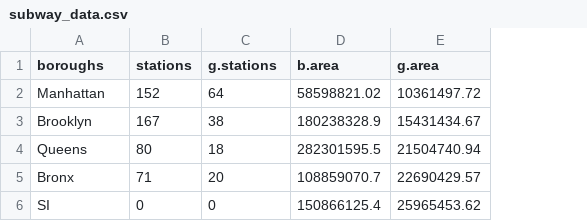
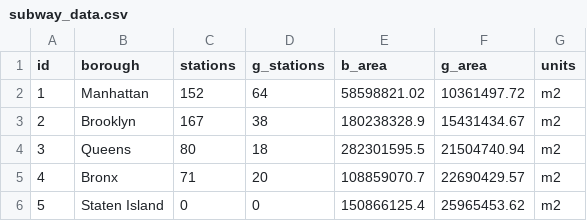
Before and after one commit to lundquist-ecology-lab/subway_map_analysis, a CSV file: data/subway_data.csv, drawn as a sheet; addresses are those after the commit; the diff names each change by its address in the sheet, - before the commit and + after, or states it on an @@ line.

```diff
--- a/data/subway_data.csv
+++ b/data/subway_data.csv
+column A (id), rows 2-6: 1 | 2 | 3 | 4 | 5
+column G (units), rows 2-6: all m2
-B1: boroughs
+B1: borough
-D1: g.stations
+D1: g_stations
-E1: b.area
+E1: b_area
-F1: g.area
+F1: g_area
-B6 (borough): SI
+B6 (borough): Staten Island
```
Also changed, not shown: 3 other files.
